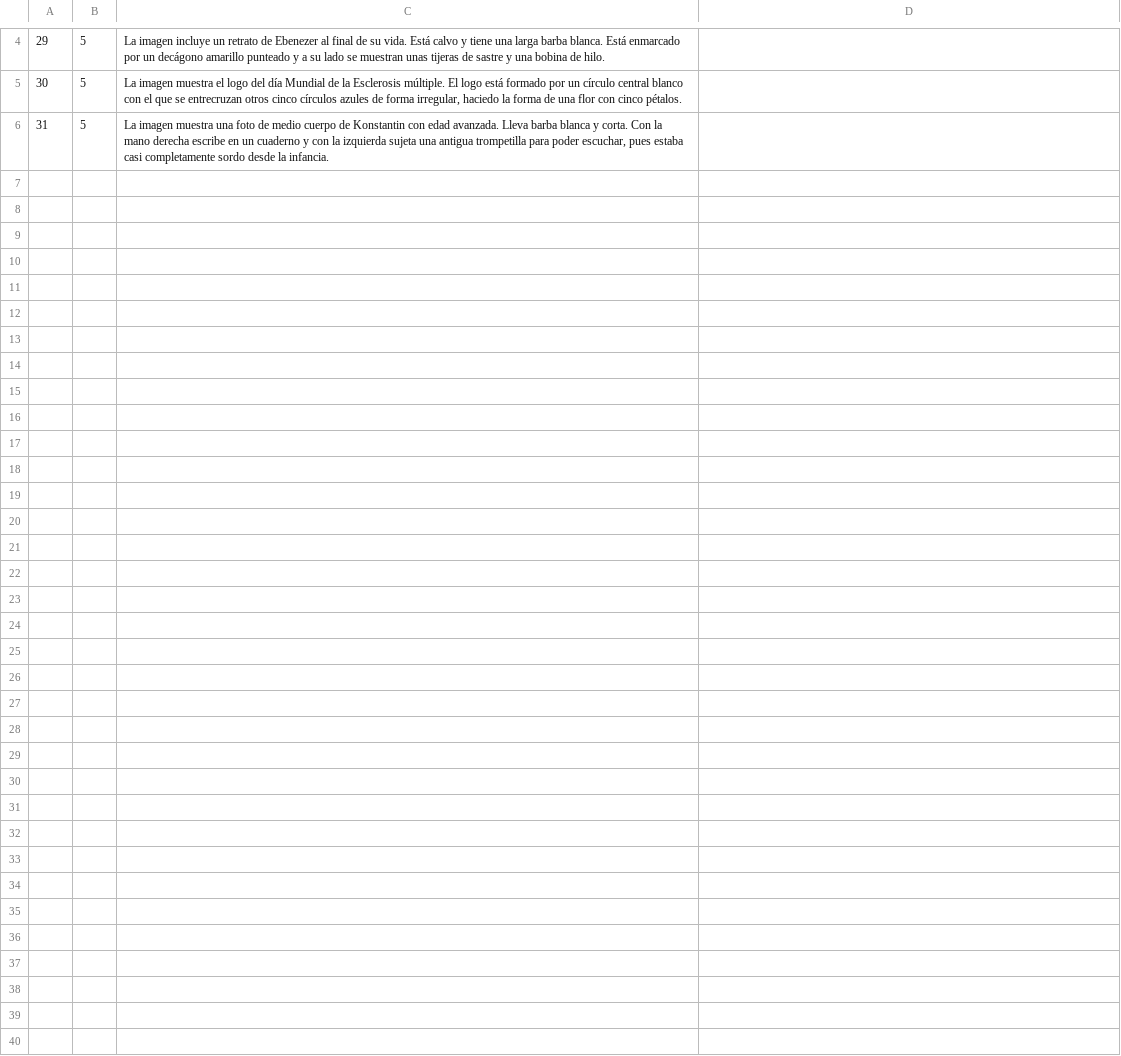
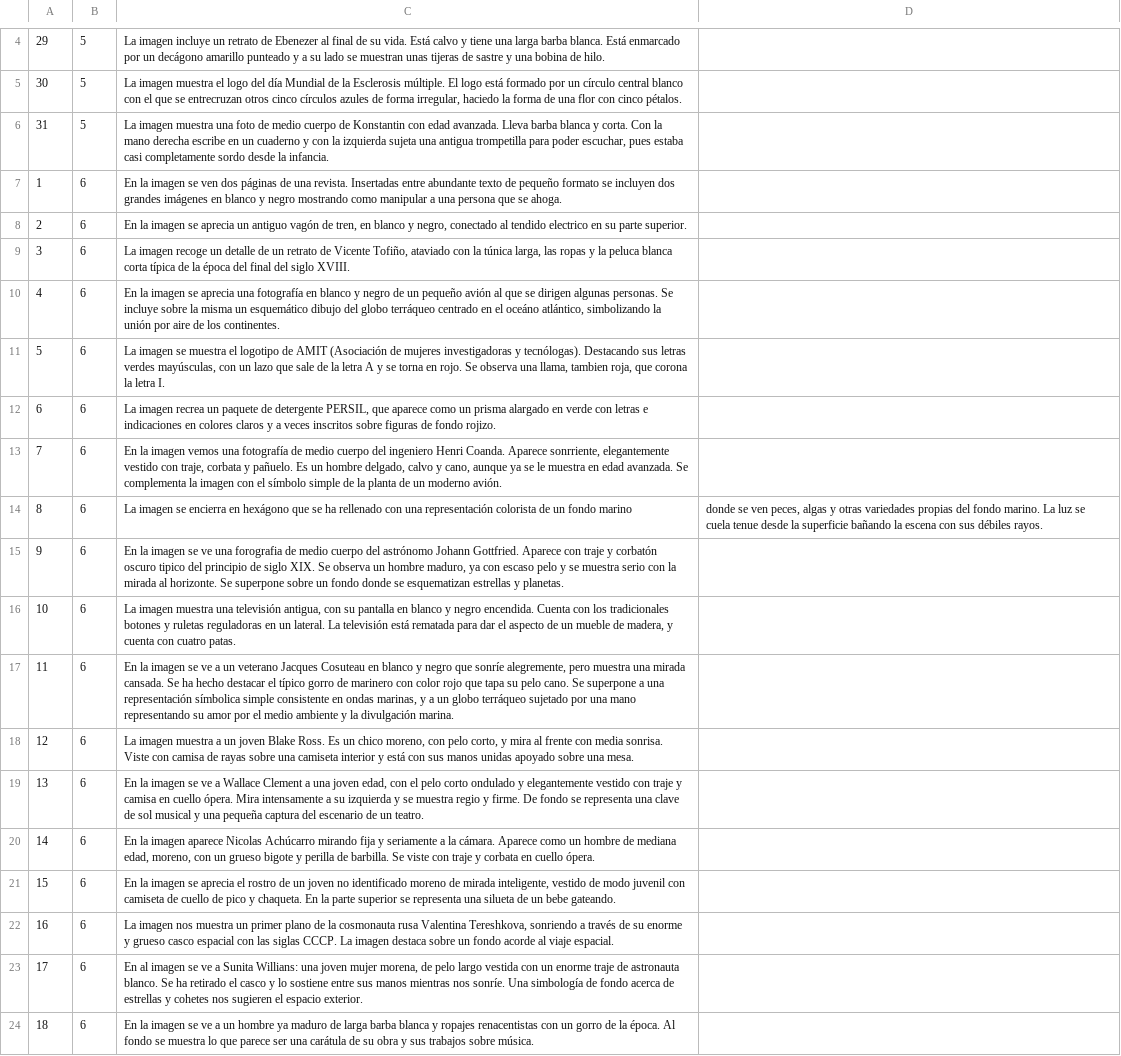
Before and after one commit to calendario-cientifico-escolar/calendario-cientifico-escolar.github.io, a CSV file: static/data/csv/2021_alttext.csv, drawn as a sheet; only a part is shown, gaps mark what is left out; the diff names each change by its address in the sheet, - before the commit and + after, or states it on an @@ line.

Commit message:
Update 2021_alttext.csv

```diff
--- a/static/data/csv/2021_alttext.csv
+++ b/static/data/csv/2021_alttext.csv
+row 7: 1 | 6 | En la imagen se ven dos páginas de una revista. Insertadas entre abundante texto de pequeño formato se incluyen dos grandes imágenes en blanco y negro mostrando como manipular a una persona que se ahoga.
+row 8: 2 | 6 | En la imagen se aprecia un antiguo vagón de tren, en blanco y negro, conectado al tendido electrico en su parte superior.
+row 9: 3 | 6 | La imagen recoge un detalle de un retrato de Vicente Tofiño, ataviado con la túnica larga, las ropas y la peluca blanca corta típica de la época del final del siglo XVIII.
+row 10: 4 | 6 | En la imagen se aprecia una fotografía en blanco y negro de un pequeño avión al que se dirigen algunas personas. Se incluye sobre la misma un esquemático dibujo del globo terráqueo centrado en el oceáno atlántico, simbolizando la unión por aire de los continentes.
+row 11: 5 | 6 | La imagen se muestra el logotipo de AMIT (Asociación de mujeres investigadoras y tecnólogas). Destacando sus letras verdes mayúsculas, con un lazo que sale de la letra A y se torna en rojo. Se observa una llama, tambien roja, que corona la letra I.
+row 12: 6 | 6 | La imagen recrea un paquete de detergente PERSIL, que aparece como un prisma alargado en verde con letras e indicaciones en colores claros y a veces inscritos sobre figuras de fondo rojizo.
+row 13: 7 | 6 | En la imagen vemos una fotografía de medio cuerpo del ingeniero Henri Coanda. Aparece sonrriente, elegantemente vestido con traje, corbata y pañuelo. Es un hombre delgado, calvo y cano, aunque ya se le muestra en edad avanzada. Se complementa la imagen con el símbolo simple de la planta de un moderno avión.
+row 14: 8 | 6 | La imagen se encierra en hexágono que se ha rellenado con una representación colorista de un fondo marino | donde se ven peces, algas y otras variedades propias del fondo marino. La luz se cuela tenue desde la superficie bañando la escena con sus débiles rayos.
+row 15: 9 | 6 | En la imagen se ve una forografia de medio cuerpo del astrónomo Johann Gottfried. Aparece con traje y corbatón oscuro tipico del principio de siglo XIX. Se observa un hombre maduro, ya con escaso pelo y se muestra serio con la mirada al horizonte. Se superpone sobre un fondo donde se esquematizan estrellas y planetas.
+row 16: 10 | 6 | La imagen muestra una televisión antigua, con su pantalla en blanco y negro encendida. Cuenta con los tradicionales botones y ruletas reguladoras en un lateral. La televisión está rematada para dar el aspecto de un mueble de madera, y cuenta con cuatro patas.
+row 17: 11 | 6 | En la imagen se ve a un veterano Jacques Cosuteau en blanco y negro que sonríe alegremente, pero muestra una mirada cansada. Se ha hecho destacar el típico gorro de marinero con color rojo que tapa su pelo cano. Se superpone a una representación símbolica simple consistente en ondas marinas, y a un globo terráqueo sujetado por una mano representando su amor por el medio ambiente y la divulgación marina.
+row 18: 12 | 6 | La imagen muestra a un joven Blake Ross. Es un chico moreno, con pelo corto, y mira al frente con media sonrisa. Viste con camisa de rayas sobre una camiseta interior y está con sus manos unidas apoyado sobre una mesa.
+row 19: 13 | 6 | En la imagen se ve a Wallace Clement a una joven edad, con el pelo corto ondulado y elegantemente vestido con traje y camisa en cuello ópera. Mira intensamente a su izquierda y se muestra regio y firme. De fondo se representa una clave de sol musical y una pequeña captura del escenario de un teatro.
+row 20: 14 | 6 | En la imagen aparece Nicolas Achúcarro mirando fija y seriamente a la cámara. Aparece como un hombre de mediana edad, moreno, con un grueso bigote y perilla de barbilla. Se viste con traje y corbata en cuello ópera.
+row 21: 15 | 6 | En la imagen se aprecia el rostro de un joven no identificado moreno de mirada inteligente, vestido de modo juvenil con camiseta de cuello de pico y chaqueta. En la parte superior se representa una silueta de un bebe gateando.
+row 22: 16 | 6 | La imagen nos muestra un primer plano de la cosmonauta rusa Valentina Tereshkova, sonriendo a través de su enorme y grueso casco espacial con las siglas CCCP. La imagen destaca sobre un fondo acorde al viaje espacial.
+row 23: 17 | 6 | En al imagen se ve a Sunita Willians: una joven mujer morena, de pelo largo vestida con un enorme traje de astronauta blanco. Se ha retirado el casco y lo sostiene entre sus manos mientras nos sonríe. Una simbología de fondo acerca de estrellas y cohetes nos sugieren el espacio exterior.
+row 24: 18 | 6 | En la imagen se ve a un hombre ya maduro de larga barba blanca y ropajes renacentistas con un gorro de la época. Al fondo se muestra lo que parece ser una carátula de su obra y sus trabajos sobre música.
```
